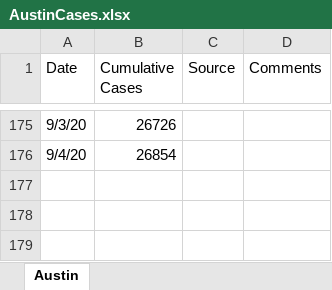
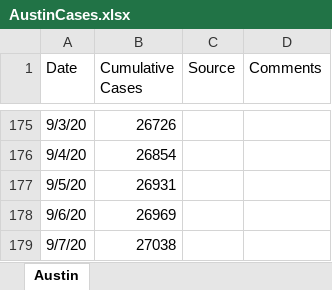
Before and after one commit to manar-c/covid19intexas, an Excel workbook: AustinCases.xlsx, sheet Austin, drawn as a sheet; only a part is shown, gaps mark what is left out; values as stored, in another font and other column widths than the file's, no borders; the diff names each change by its address in the sheet, - before the commit and + after, or states it on an @@ line.

```diff
--- a/AustinCases.xlsx (sheet Austin)
+++ b/AustinCases.xlsx (sheet Austin)
+row 177: 9/5/20 | 26931
+row 178: 9/6/20 | 26969
+row 179: 9/7/20 | 27038
```
Also changed, not shown: 4 other files.
